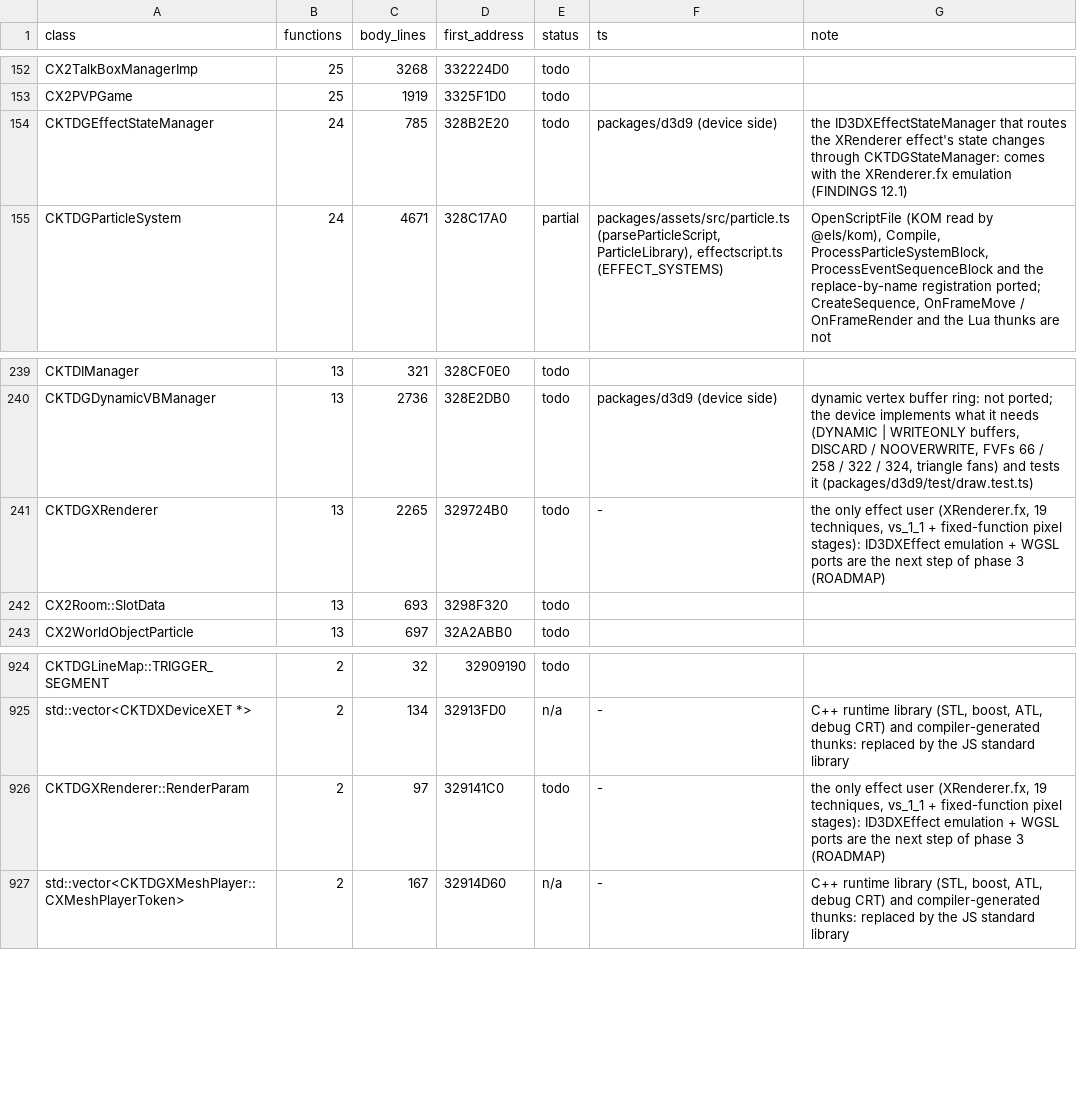
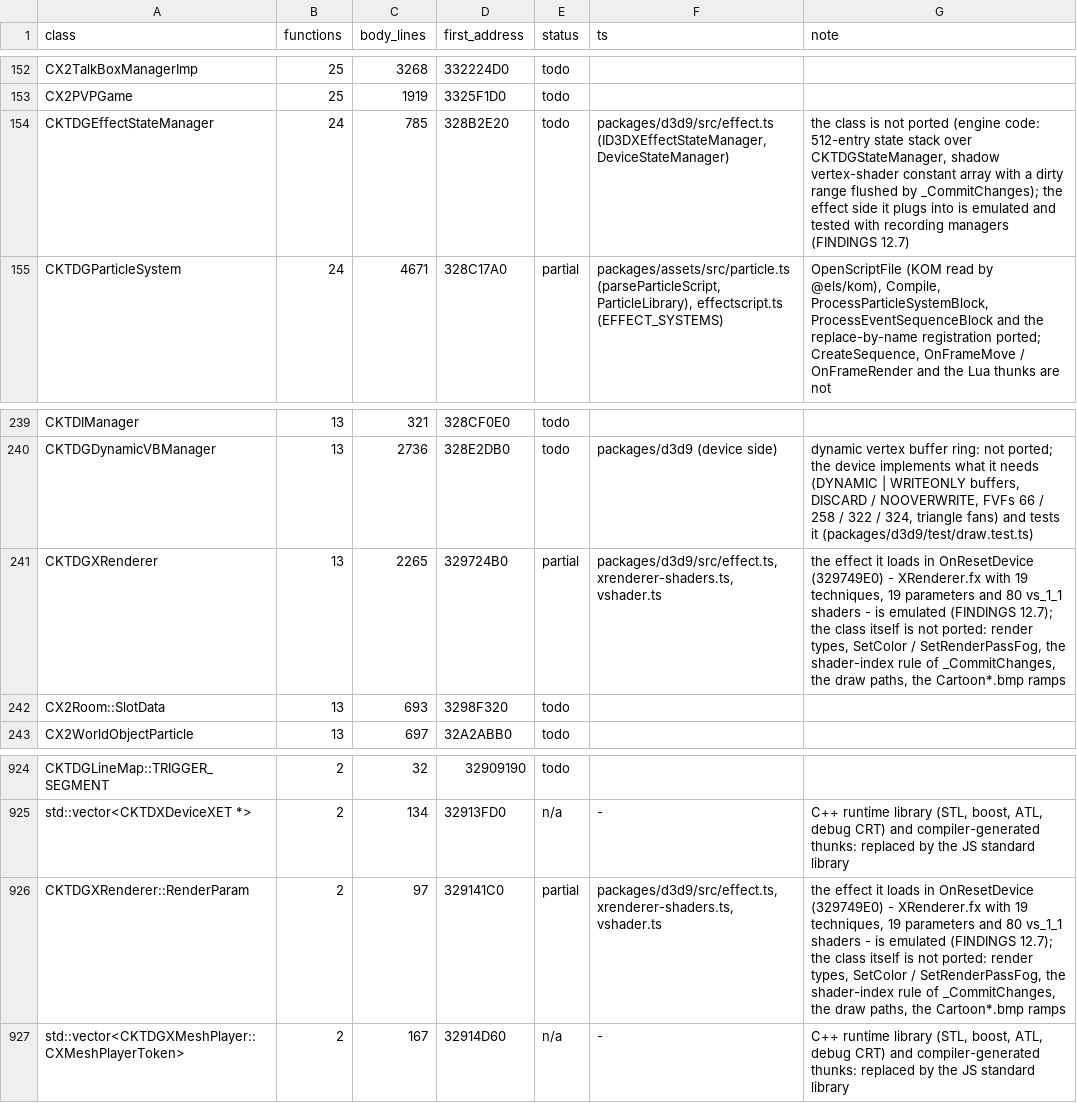
Before and after one commit to chuccb/Els_HK_2014-03-13, a TSV file: docs/ledger-classes.generated.tsv, drawn as a sheet; only a part is shown, gaps mark what is left out.

Commit message:
d3d9: XRenderer.fx effect emulation (vs_1_1 shaders as WGSL, ID3DXEffect, programmable vertex stage)
The exe loads one effect, XRenderer.fx, as HLSL source.  There is no D3DX or
fxc here, so the effect is emulated at the level the exe can observe:

* effect.ts parses the shipped file (parameters, techniques, passes, state
  assignments, vertex shader arrays) and implements Begin / BeginPass /
  CommitChanges / EndPass / End, SetStateManager and the Begin flags.  Every
  HLSL function is hashed (FNV-1a over its tokens); a file whose function body,
  entry point, state or enumerator differs from what was ported is refused with
  D3DXERR_INVALIDDATA.
* xrenderer-shaders.ts holds the 34 HLSL functions as WGSL: rigid and 1-4 bone
  skinning (D3DCOLOR indices, no renormalisation of 2/3 weights, last weight of 4),
  real colour, cartoon, black / colour edge, fog, and the 8 light-flow families.
* vshader.ts + device.ts + ffp.ts: a programmable vertex stage on the device
  (CreateEmulatedVertexShader, Set/GetVertexShader, Set/GetVertexShaderConstantF,
  256 float4 registers).  With a shader set the fixed-function vertex stage is
  bypassed; oT[i] feeds stage i, oD0/oD1 are saturated, oFog drives vertex fog.

xrenderer.test.ts (40 tests, expectations from CPU models of the HLSL): parsing
and refusals, state assignments per technique, CommitChanges dependency tracking,
all 80 shaders compile and draw, skinning, cartoon ramp, edge hulls, fog, light
flow, and the device hook.  Mutating the shaders makes the tests fail.

Docs: FINDINGS 12.7 (design, register layout, techniques, engine flow,
verification) + 12.5 item 12 (assumptions without an oracle), ROADMAP, ARCHITECTURE,
README (phase table was stale), class ledger (CKTDGXRenderer partial).
Whole suite: 438 tests (153 in d3d9).

Co-authored-by: arena-agent <arena-agent@users.noreply.github.com>

Co-authored-by: arena-agent <297053741+arena-agent@users.noreply.github.com>

```diff
--- a/docs/ledger-classes.generated.tsv
+++ b/docs/ledger-classes.generated.tsv
@@ -153,3 +153,3 @@ CX2TalkBoxManagerImp	25	3268	332224D0	todo
 CX2PVPGame	25	1919	3325F1D0	todo		
-CKTDGEffectStateManager	24	785	328B2E20	todo	packages/d3d9 (device side)	the ID3DXEffectStateManager that routes the XRenderer effect's state changes through CKTDGStateManager: comes with the XRenderer.fx emulation (FINDINGS 12.1)
+CKTDGEffectStateManager	24	785	328B2E20	todo	packages/d3d9/src/effect.ts (ID3DXEffectStateManager, DeviceStateManager)	the class is not ported (engine code: 512-entry state stack over CKTDGStateManager, shadow vertex-shader constant array with a dirty range flushed by _CommitChanges); the effect side it plugs into is emulated and tested with recording managers (FINDINGS 12.7)
 CKTDGParticleSystem	24	4671	328C17A0	partial	packages/assets/src/particle.ts (parseParticleScript, ParticleLibrary), effectscript.ts (EFFECT_SYSTEMS)	OpenScriptFile (KOM read by @els/kom), Compile, ProcessParticleSystemBlock, ProcessEventSequenceBlock and the replace-by-name registration ported; CreateSequence, OnFrameMove / OnFrameRender and the Lua thunks are not
@@ -240,3 +240,3 @@ CKTDIManager	13	321	328CF0E0	todo
 CKTDGDynamicVBManager	13	2736	328E2DB0	todo	packages/d3d9 (device side)	dynamic vertex buffer ring: not ported; the device implements what it needs (DYNAMIC | WRITEONLY buffers, DISCARD / NOOVERWRITE, FVFs 66 / 258 / 322 / 324, triangle fans) and tests it (packages/d3d9/test/draw.test.ts)
-CKTDGXRenderer	13	2265	329724B0	todo	-	the only effect user (XRenderer.fx, 19 techniques, vs_1_1 + fixed-function pixel stages): ID3DXEffect emulation + WGSL ports are the next step of phase 3 (ROADMAP)
+CKTDGXRenderer	13	2265	329724B0	partial	packages/d3d9/src/effect.ts, xrenderer-shaders.ts, vshader.ts	the effect it loads in OnResetDevice (329749E0) - XRenderer.fx with 19 techniques, 19 parameters and 80 vs_1_1 shaders - is emulated (FINDINGS 12.7); the class itself is not ported: render types, SetColor / SetRenderPassFog, the shader-index rule of _CommitChanges, the draw paths, the Cartoon*.bmp ramps
 CX2Room::SlotData	13	693	3298F320	todo		
@@ -925,3 +925,3 @@ CKTDGLineMap::TRIGGER_SEGMENT	2	32	32909190	todo
 std::vector<CKTDXDeviceXET *>	2	134	32913FD0	n/a	-	C++ runtime library (STL, boost, ATL, debug CRT) and compiler-generated thunks: replaced by the JS standard library
-CKTDGXRenderer::RenderParam	2	97	329141C0	todo	-	the only effect user (XRenderer.fx, 19 techniques, vs_1_1 + fixed-function pixel stages): ID3DXEffect emulation + WGSL ports are the next step of phase 3 (ROADMAP)
+CKTDGXRenderer::RenderParam	2	97	329141C0	partial	packages/d3d9/src/effect.ts, xrenderer-shaders.ts, vshader.ts	the effect it loads in OnResetDevice (329749E0) - XRenderer.fx with 19 techniques, 19 parameters and 80 vs_1_1 shaders - is emulated (FINDINGS 12.7); the class itself is not ported: render types, SetColor / SetRenderPassFog, the shader-index rule of _CommitChanges, the draw paths, the Cartoon*.bmp ramps
 std::vector<CKTDGXMeshPlayer::CXMeshPlayerToken>	2	167	32914D60	n/a	-	C++ runtime library (STL, boost, ATL, debug CRT) and compiler-generated thunks: replaced by the JS standard library
```
Also changed, not shown: docs/ledger-classes.tsv, 13 other files.
